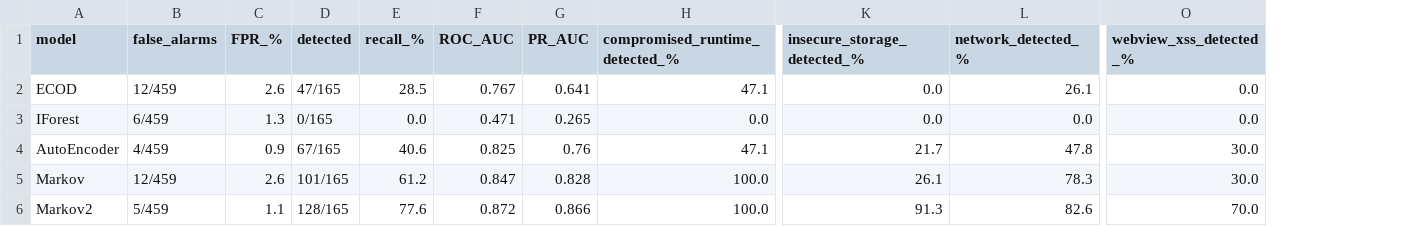
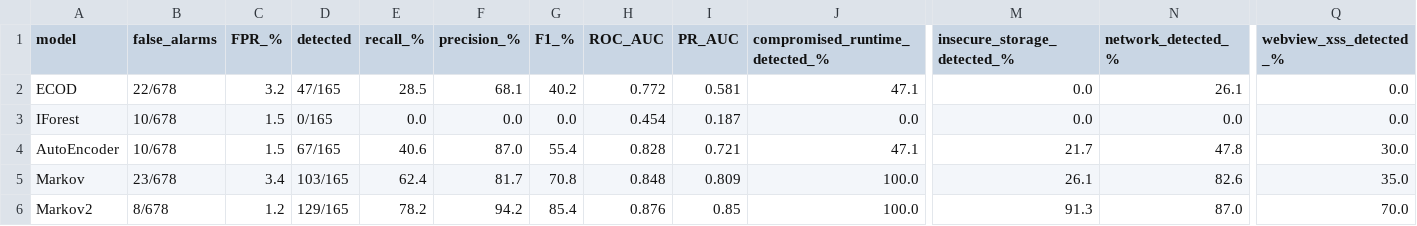
Before and after one commit to AbdulRhmanAlarimi/FYP, a CSV file: ML/results/results.csv, drawn as a sheet; only a part is shown, gaps mark what is left out; addresses are those after the commit; the diff covers the shown part only; the diff names each change by its address in the sheet, - before the commit and + after, or states it on an @@ line.

Commit message:
results: re-evaluate with 2,258 benign sessions (LSTM/Markov2 F1 ~86%)

```diff
--- a/ML/results/results.csv
+++ b/ML/results/results.csv
+column F (precision_%), rows 2-6: 68.1 | 0.0 | 87.0 | 81.7 | 94.2
+column G (F1_%), rows 2-6: 40.2 | 0.0 | 55.4 | 70.8 | 85.4
-B2 (false_alarms): 12/459
+B2 (false_alarms): 22/678
-C2 (FPR_%): 2.6
+C2 (FPR_%): 3.2
-H2 (ROC_AUC): 0.767
+H2 (ROC_AUC): 0.772
-I2 (PR_AUC): 0.641
+I2 (PR_AUC): 0.581
-B3 (false_alarms): 6/459
+B3 (false_alarms): 10/678
-C3 (FPR_%): 1.3
+C3 (FPR_%): 1.5
-H3 (ROC_AUC): 0.471
+H3 (ROC_AUC): 0.454
-I3 (PR_AUC): 0.265
+I3 (PR_AUC): 0.187
-B4 (false_alarms): 4/459
+B4 (false_alarms): 10/678
-C4 (FPR_%): 0.9
+C4 (FPR_%): 1.5
-H4 (ROC_AUC): 0.825
+H4 (ROC_AUC): 0.828
-I4 (PR_AUC): 0.76
+I4 (PR_AUC): 0.721
-B5 (false_alarms): 12/459
+B5 (false_alarms): 23/678
-C5 (FPR_%): 2.6
+C5 (FPR_%): 3.4
-D5 (detected): 101/165
+D5 (detected): 103/165
-E5 (recall_%): 61.2
+E5 (recall_%): 62.4
-H5 (ROC_AUC): 0.847
+H5 (ROC_AUC): 0.848
-I5 (PR_AUC): 0.828
+I5 (PR_AUC): 0.809
-N5 (network_detected_%): 78.3
+N5 (network_detected_%): 82.6
-Q5 (webview_xss_detected_%): 30.0
+Q5 (webview_xss_detected_%): 35.0
-B6 (false_alarms): 5/459
+B6 (false_alarms): 8/678
-C6 (FPR_%): 1.1
+C6 (FPR_%): 1.2
-D6 (detected): 128/165
+D6 (detected): 129/165
-E6 (recall_%): 77.6
+E6 (recall_%): 78.2
-H6 (ROC_AUC): 0.872
+H6 (ROC_AUC): 0.876
-I6 (PR_AUC): 0.866
+I6 (PR_AUC): 0.85
-N6 (network_detected_%): 82.6
+N6 (network_detected_%): 87.0
```
Also changed, not shown: 15 edited cells elsewhere in this file, 7 other files.
